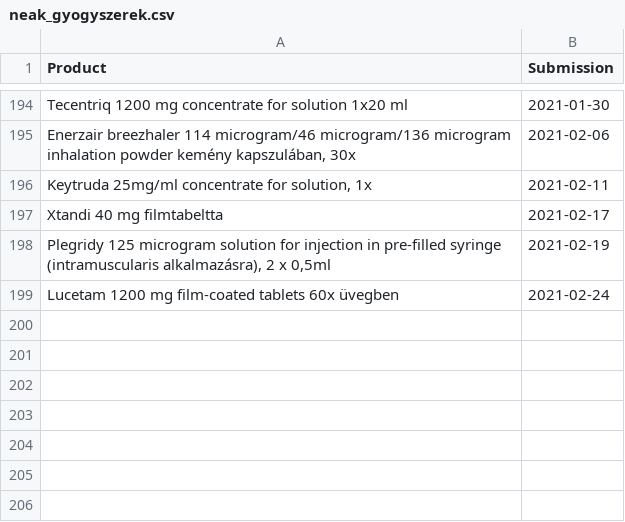
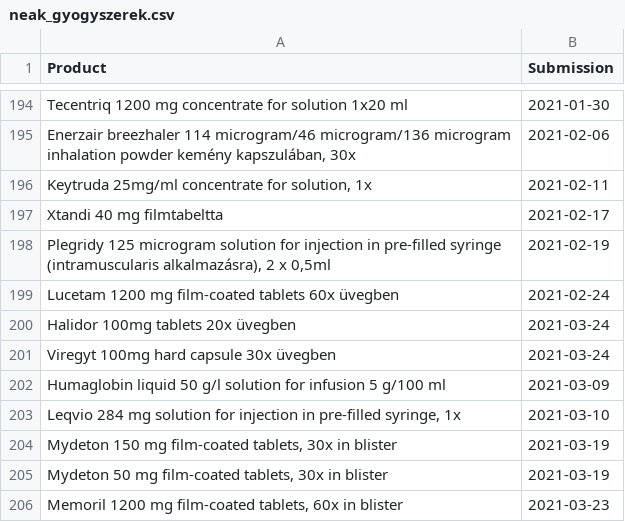
Before and after one commit to fairandaffordable/fairandaffordable.github.io, a CSV file: _data/neak_gyogyszerek.csv, drawn as a sheet; only a part is shown, gaps mark what is left out.

```diff
--- a/_data/neak_gyogyszerek.csv
+++ b/_data/neak_gyogyszerek.csv
@@ -199 +199,8 @@
 "Lucetam 1200 mg film-coated tablets 60x üvegben",2021-02-24
+"Halidor 100mg tablets 20x üvegben",2021-03-24
+"Viregyt 100mg hard capsule 30x üvegben",2021-03-24
+"Humaglobin liquid 50 g/l solution for infusion 5 g/100 ml",2021-03-09
+"Leqvio 284 mg solution for injection in pre-filled syringe, 1x",2021-03-10
+"Mydeton 150 mg film-coated tablets, 30x in blister",2021-03-19
+"Mydeton 50 mg film-coated tablets, 30x in blister",2021-03-19
+"Memoril 1200 mg film-coated tablets, 60x in blister",2021-03-23
```
Also changed, not shown: _data/sukl_gyogyszerek.csv.
